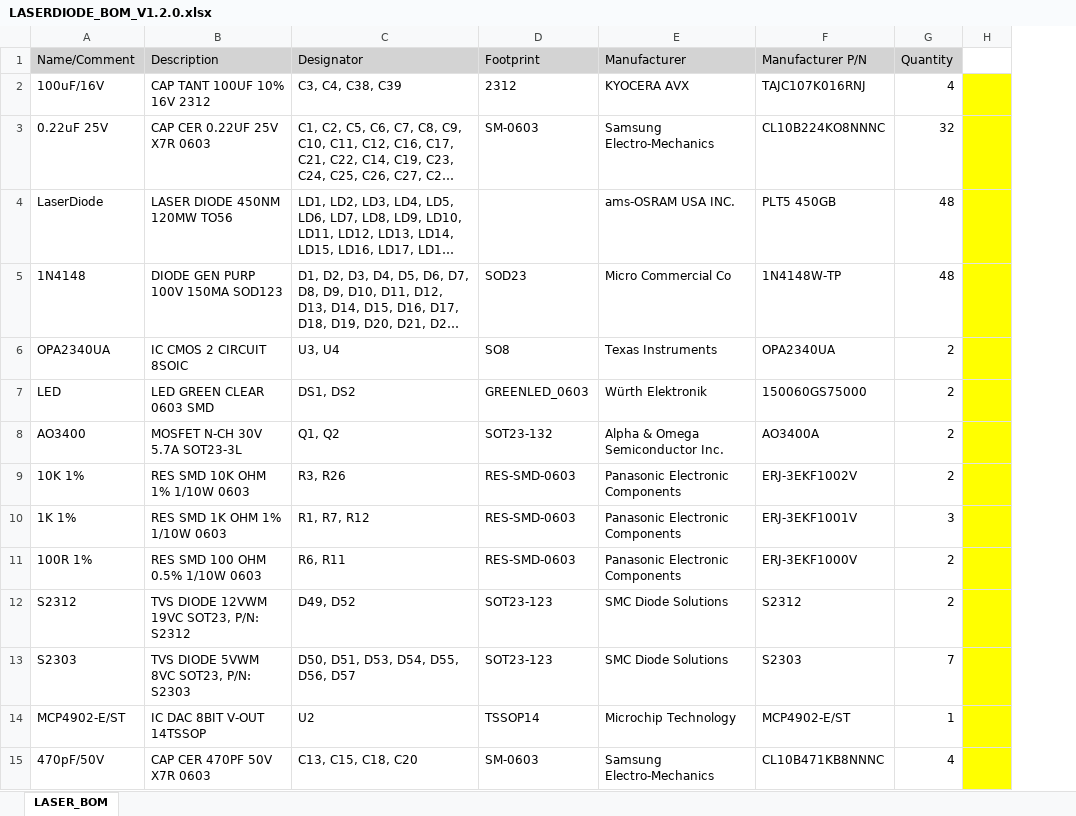
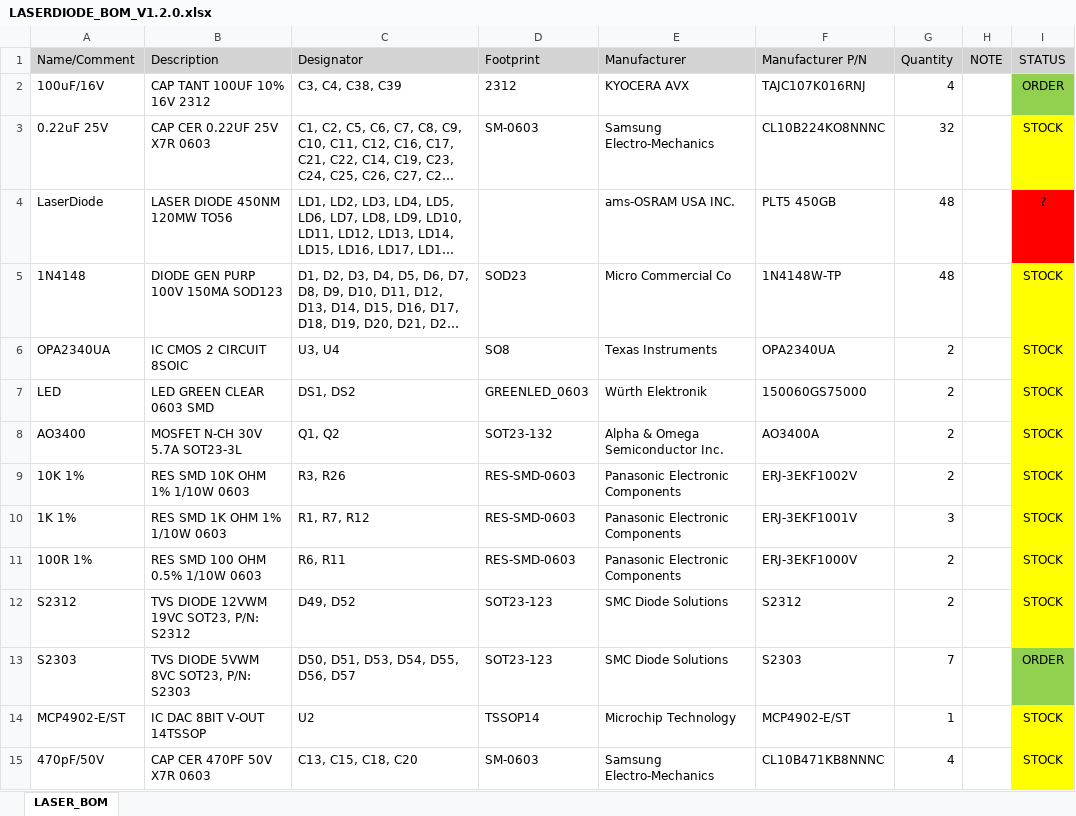
Before and after one commit to baobuibk/NANORACK_V2_LASER_HW, an Excel workbook: 03_BOM/LASERDIODE_BOM_V1.2.0.xlsx, sheet LASER_BOM, drawn as a sheet; only a part is shown; long unchanged cells end in …; values as stored, in another font and other column widths than the file's, no borders; the diff covers the shown part only; the diff names each change by its address in the sheet, - before the commit and + after, or states it on an @@ line.

Commit message:
Ver120: Check bom

```diff
--- a/03_BOM/LASERDIODE_BOM_V1.2.0.xlsx (sheet LASER_BOM)
+++ b/03_BOM/LASERDIODE_BOM_V1.2.0.xlsx (sheet LASER_BOM)
+column I (STATUS), rows 2-15: ORDER | STOCK | ? | STOCK | STOCK | STOCK | STOCK | STOCK | STOCK | STOCK | STOCK | ORDER | STOCK | STOCK
-H1: (empty)
+H1: NOTE
-H1 fill: none
+H1 fill: #D3D3D3
-H2:H15 fill: #FFFF00
+H2:H15 fill: none
```
Also changed, not shown: 4 edited cells and cell formats elsewhere in this sheet.
